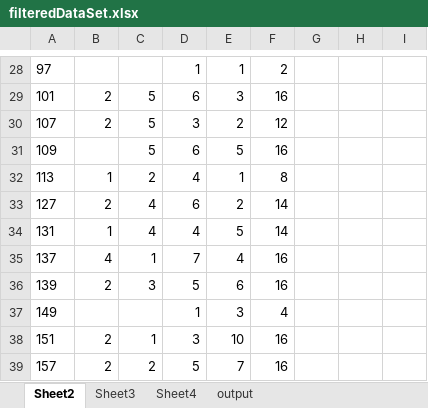
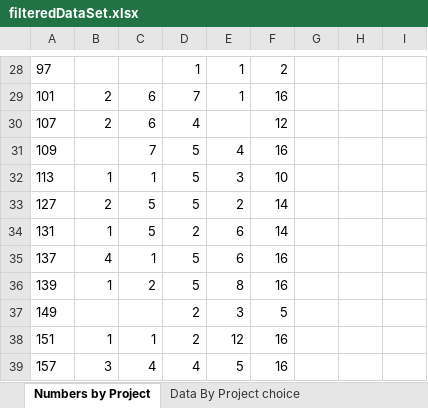
Before and after one commit to Sreck-ovic/ProjectWeek-2.0, an Excel workbook: filteredDataSet.xlsx, sheet Numbers by Project, drawn as a sheet; only a part is shown, gaps mark what is left out; values as stored, in another font and other column widths than the file's, no borders; the diff covers the shown part only; the diff names each change by its address in the sheet, - before the commit and + after, or states it on an @@ line.

```diff
--- a/filteredDataSet.xlsx (sheet Numbers by Project)
+++ b/filteredDataSet.xlsx (sheet Numbers by Project)
-sheet tab: Sheet2
+sheet tab: Numbers by Project
-sheet tab: Sheet3
+sheet tab: Data By Project choice
-C29:C30: 5
+C29:C30: 6
-D29: 6
+D29: 7
-E29: 3
+E29: 1
-D30: 3
+D30: 4
-E30: 2
+E30: (empty)
-C31: 5
+C31: 7
-D31: 6
+D31: 5
-E31: 5
+E31: 4
-C32: 2
+C32: 1
-D32: 4
+D32: 5
-E32: 1
+E32: 3
-F32: 8
+F32: 10
-C33:C34: 4
+C33:C34: 5
-D33: 6
+D33: 5
-D34: 4
+D34: 2
-E34: 5
+E34: 6
-D35: 7
+D35: 5
-E35: 4
+E35: 6
-B36: 2
+B36: 1
-C36: 3
+C36: 2
-E36: 6
+E36: 8
-D37: 1
+D37: 2
-F37: 4
+F37: 5
-B38: 2
+B38: 1
-D38: 3
+D38: 2
-E38: 10
+E38: 12
-B39: 2
+B39: 3
-C39: 2
+C39: 4
-D39: 5
+D39: 4
-E39: 7
+E39: 5
```
Also changed, not shown: 69 edited cells elsewhere in this sheet, sheet output, sheet Data By Project choice, sheet Sums of choice #, other sheet tabs, charts or pictures.
